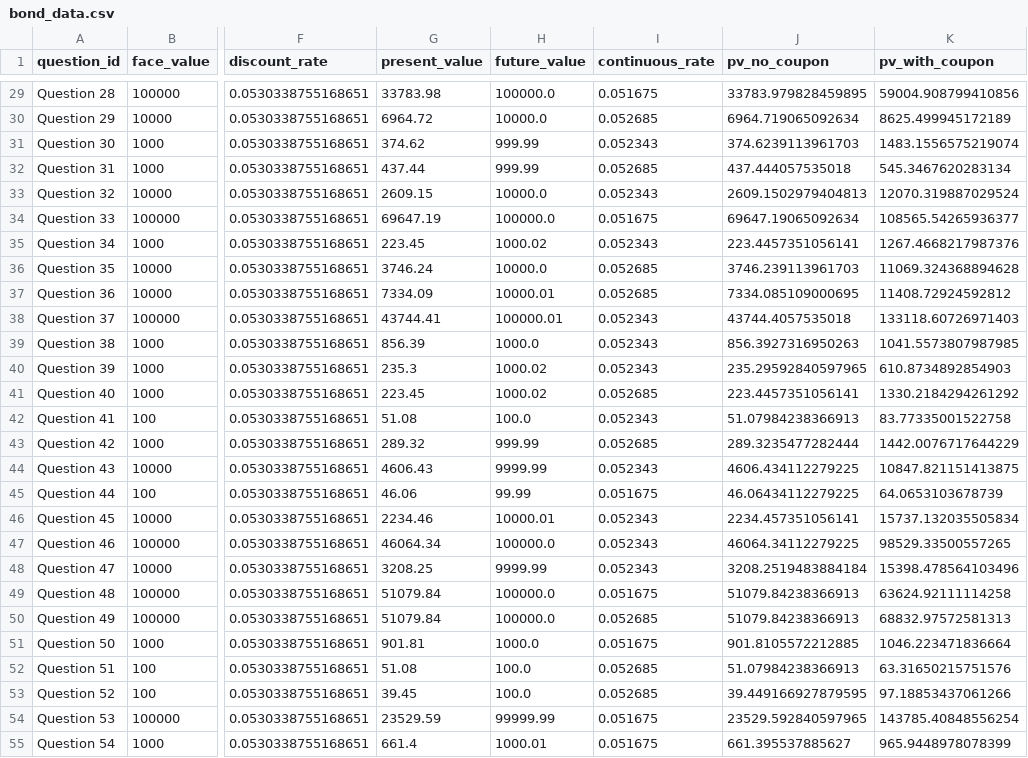
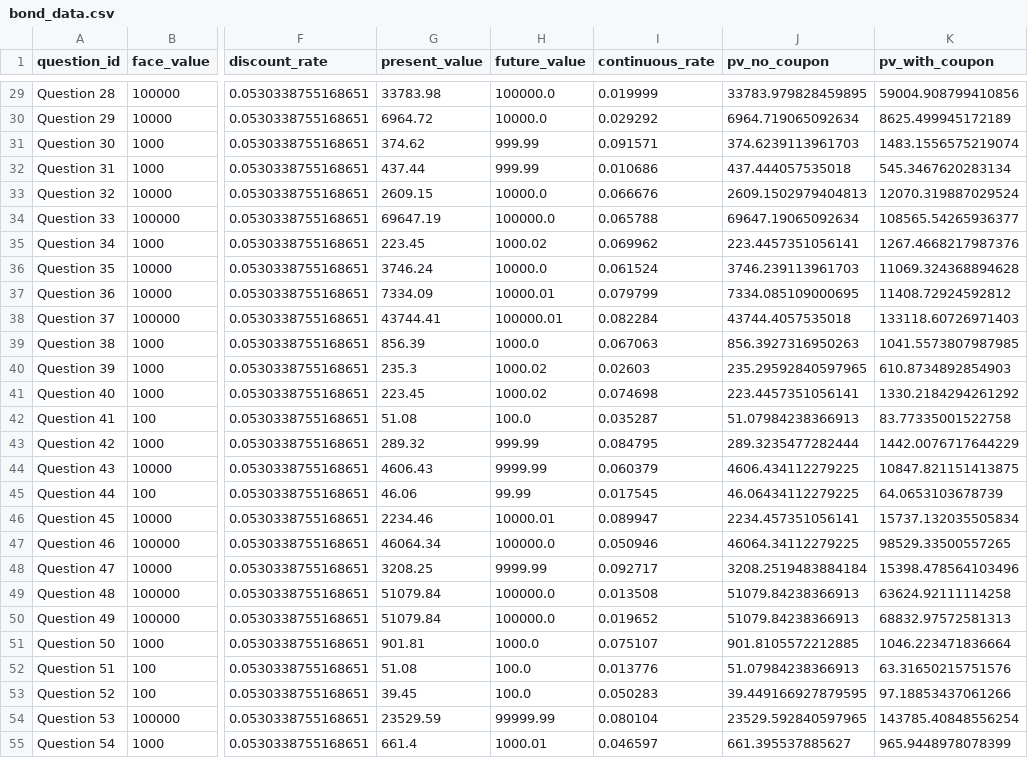
Before and after one commit to tmacpherson6/bond_pricing_quiz_application, a CSV file: bond_data.csv, drawn as a sheet; only a part is shown, gaps mark what is left out; the diff covers the shown part only; the diff names each change by its address in the sheet, - before the commit and + after, or states it on an @@ line.

Commit message:
Updated with continuous interest being calculated on coupon rate not discount rate

```diff
--- a/bond_data.csv
+++ b/bond_data.csv
-I29 (continuous_rate): 0.051675
+I29 (continuous_rate): 0.019999
-I30 (continuous_rate): 0.052685
+I30 (continuous_rate): 0.029292
-I31 (continuous_rate): 0.052343
+I31 (continuous_rate): 0.091571
-I32 (continuous_rate): 0.052685
+I32 (continuous_rate): 0.010686
-I33 (continuous_rate): 0.052343
+I33 (continuous_rate): 0.066676
-I34 (continuous_rate): 0.051675
+I34 (continuous_rate): 0.065788
-I35 (continuous_rate): 0.052343
+I35 (continuous_rate): 0.069962
-I36 (continuous_rate): 0.052685
+I36 (continuous_rate): 0.061524
-I37 (continuous_rate): 0.052685
+I37 (continuous_rate): 0.079799
-I38 (continuous_rate): 0.052343
+I38 (continuous_rate): 0.082284
-I39 (continuous_rate): 0.052343
+I39 (continuous_rate): 0.067063
-I40 (continuous_rate): 0.052343
+I40 (continuous_rate): 0.02603
-I41 (continuous_rate): 0.052685
+I41 (continuous_rate): 0.074698
-I42 (continuous_rate): 0.052343
+I42 (continuous_rate): 0.035287
-I43 (continuous_rate): 0.052685
+I43 (continuous_rate): 0.084795
-I44 (continuous_rate): 0.052343
+I44 (continuous_rate): 0.060379
-I45 (continuous_rate): 0.051675
+I45 (continuous_rate): 0.017545
-I46 (continuous_rate): 0.052343
+I46 (continuous_rate): 0.089947
-I47 (continuous_rate): 0.052343
+I47 (continuous_rate): 0.050946
-I48 (continuous_rate): 0.052343
+I48 (continuous_rate): 0.092717
-I49 (continuous_rate): 0.051675
+I49 (continuous_rate): 0.013508
-I50 (continuous_rate): 0.052685
+I50 (continuous_rate): 0.019652
-I51 (continuous_rate): 0.051675
+I51 (continuous_rate): 0.075107
-I52 (continuous_rate): 0.052685
+I52 (continuous_rate): 0.013776
-I53 (continuous_rate): 0.052685
+I53 (continuous_rate): 0.050283
-I54 (continuous_rate): 0.051675
+I54 (continuous_rate): 0.080104
-I55 (continuous_rate): 0.051675
+I55 (continuous_rate): 0.046597
```
Also changed, not shown: 73 edited cells elsewhere in this file, 1 other file.
